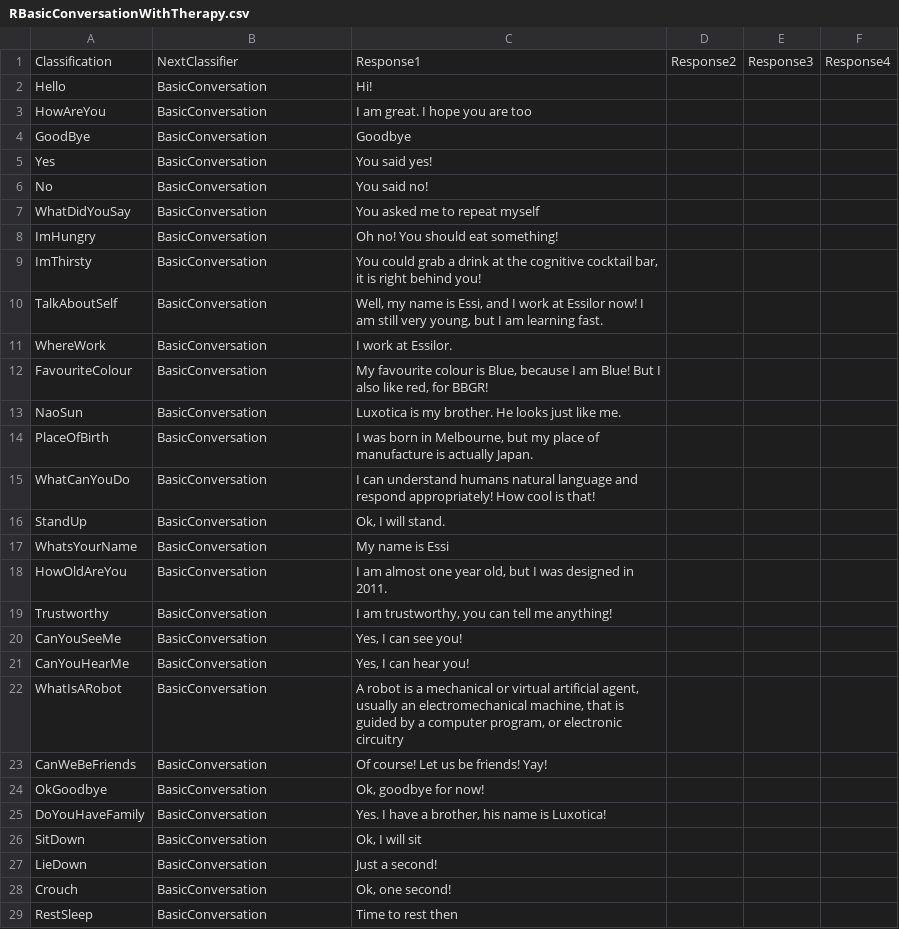
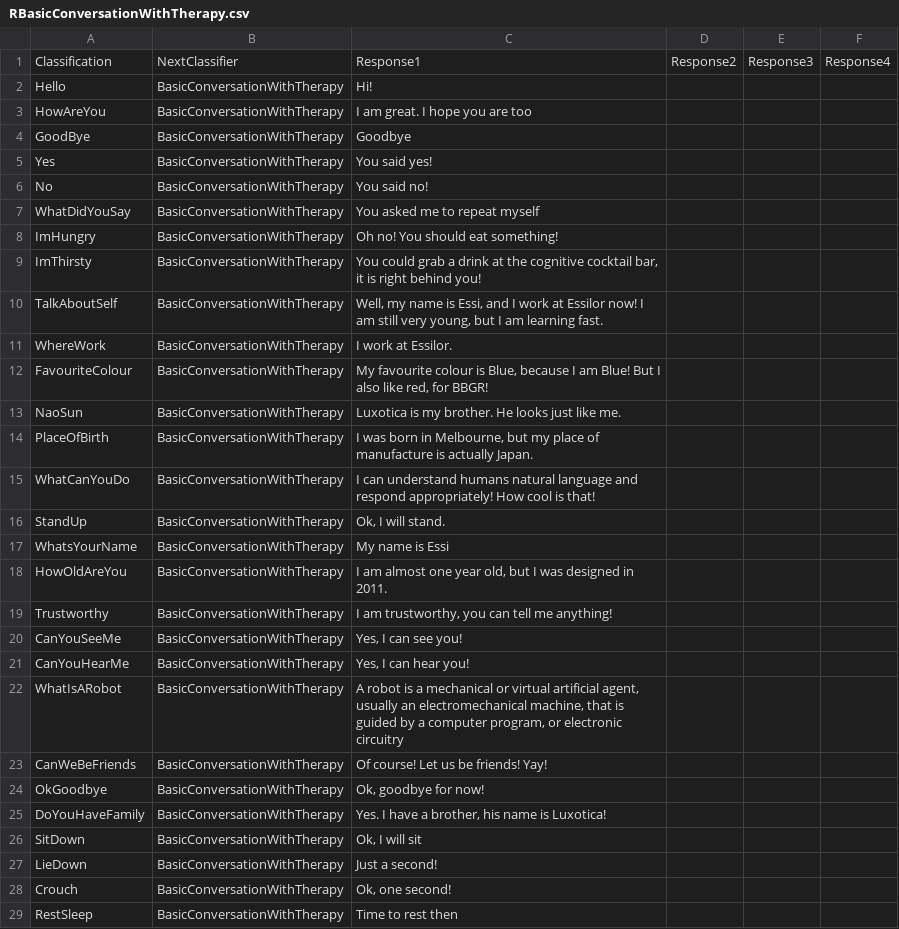
Before and after one commit to albertovalverde/cognitive-computing, a CSV file: Cognitive-NAO/Resources/NLC/Responses/RBasicConversationWithTherapy.csv, drawn as a sheet; only a part is shown; the diff covers the shown part only.

```diff
--- a/Cognitive-NAO/Resources/NLC/Responses/RBasicConversationWithTherapy.csv
+++ b/Cognitive-NAO/Resources/NLC/Responses/RBasicConversationWithTherapy.csv
@@ -1,29 +1,29 @@
 Classification,NextClassifier,Response1,Response2,Response3,Response4
-Hello,BasicConversation,Hi!,,,
-HowAreYou,BasicConversation,I am great. I hope you are too,,,
-GoodBye,BasicConversation,Goodbye,,,
-Yes,BasicConversation,You said yes!,,,
-No,BasicConversation,You said no!,,,
-WhatDidYouSay,BasicConversation,You asked me to repeat myself,,,
-ImHungry,BasicConversation,Oh no! You should eat something!,,,
-ImThirsty,BasicConversation,"You could grab a drink at the cognitive cocktail bar, it is right behind you!",,,
-TalkAboutSelf,BasicConversation,"Well, my name is Essi, and I work at Essilor now! I am still very young, but I am learning fast.",,,
-WhereWork,BasicConversation,I work at Essilor.,,,
-FavouriteColour,BasicConversation,"My favourite colour is Blue, because I am Blue! But I also like red, for BBGR!",,,
-NaoSun,BasicConversation,"Luxotica is my brother. He looks just like me.",,,
-PlaceOfBirth,BasicConversation,"I was born in Melbourne, but my place of manufacture is actually Japan.",,,
-WhatCanYouDo,BasicConversation,"I can understand humans natural language and respond appropriately! How cool is that!",,,
-StandUp,BasicConversation,"Ok, I will stand.",,,
-WhatsYourName,BasicConversation,My name is Essi,,,
-HowOldAreYou,BasicConversation,"I am almost one year old, but I was designed in 2011.",,,
-Trustworthy,BasicConversation,"I am trustworthy, you can tell me anything!",,,
-CanYouSeeMe,BasicConversation,"Yes, I can see you!",,,
-CanYouHearMe,BasicConversation,"Yes, I can hear you!",,,
-WhatIsARobot,BasicConversation,"A robot is a mechanical or virtual artificial agent, usually an electromechanical machine, that is guided by a computer program, or electronic circuitry",,,
-CanWeBeFriends,BasicConversation,Of course! Let us be friends! Yay!,,,
-OkGoodbye,BasicConversation,"Ok, goodbye for now!",,,
-DoYouHaveFamily,BasicConversation,"Yes. I have a brother, his name is Luxotica!",,,
-SitDown,BasicConversation,"Ok, I will sit",,,
-LieDown,BasicConversation,Just a second!,,,
-Crouch,BasicConversation,"Ok, one second!",,,
-RestSleep,BasicConversation,Time to rest then,,,
+Hello,BasicConversationWithTherapy,Hi!,,,
+HowAreYou,BasicConversationWithTherapy,I am great. I hope you are too,,,
+GoodBye,BasicConversationWithTherapy,Goodbye,,,
+Yes,BasicConversationWithTherapy,You said yes!,,,
+No,BasicConversationWithTherapy,You said no!,,,
+WhatDidYouSay,BasicConversationWithTherapy,You asked me to repeat myself,,,
+ImHungry,BasicConversationWithTherapy,Oh no! You should eat something!,,,
+ImThirsty,BasicConversationWithTherapy,"You could grab a drink at the cognitive cocktail bar, it is right behind you!",,,
+TalkAboutSelf,BasicConversationWithTherapy,"Well, my name is Essi, and I work at Essilor now! I am still very young, but I am learning fast.",,,
+WhereWork,BasicConversationWithTherapy,I work at Essilor.,,,
+FavouriteColour,BasicConversationWithTherapy,"My favourite colour is Blue, because I am Blue! But I also like red, for BBGR!",,,
+NaoSun,BasicConversationWithTherapy,"Luxotica is my brother. He looks just like me.",,,
+PlaceOfBirth,BasicConversationWithTherapy,"I was born in Melbourne, but my place of manufacture is actually Japan.",,,
+WhatCanYouDo,BasicConversationWithTherapy,"I can understand humans natural language and respond appropriately! How cool is that!",,,
+StandUp,BasicConversationWithTherapy,"Ok, I will stand.",,,
+WhatsYourName,BasicConversationWithTherapy,My name is Essi,,,
+HowOldAreYou,BasicConversationWithTherapy,"I am almost one year old, but I was designed in 2011.",,,
+Trustworthy,BasicConversationWithTherapy,"I am trustworthy, you can tell me anything!",,,
+CanYouSeeMe,BasicConversationWithTherapy,"Yes, I can see you!",,,
+CanYouHearMe,BasicConversationWithTherapy,"Yes, I can hear you!",,,
+WhatIsARobot,BasicConversationWithTherapy,"A robot is a mechanical or virtual artificial agent, usually an electromechanical machine, that is guided by a computer program, or electronic circuitry",,,
+CanWeBeFriends,BasicConversationWithTherapy,Of course! Let us be friends! Yay!,,,
+OkGoodbye,BasicConversationWithTherapy,"Ok, goodbye for now!",,,
+DoYouHaveFamily,BasicConversationWithTherapy,"Yes. I have a brother, his name is Luxotica!",,,
+SitDown,BasicConversationWithTherapy,"Ok, I will sit",,,
+LieDown,BasicConversationWithTherapy,Just a second!,,,
+Crouch,BasicConversationWithTherapy,"Ok, one second!",,,
+RestSleep,BasicConversationWithTherapy,Time to rest then,,,
```
Also changed, not shown: 17 edited cells elsewhere in this file, Cognitive-NAO/Resources/NLC/Training/BasicConversationWithTherapy.csv, 10 other files.
